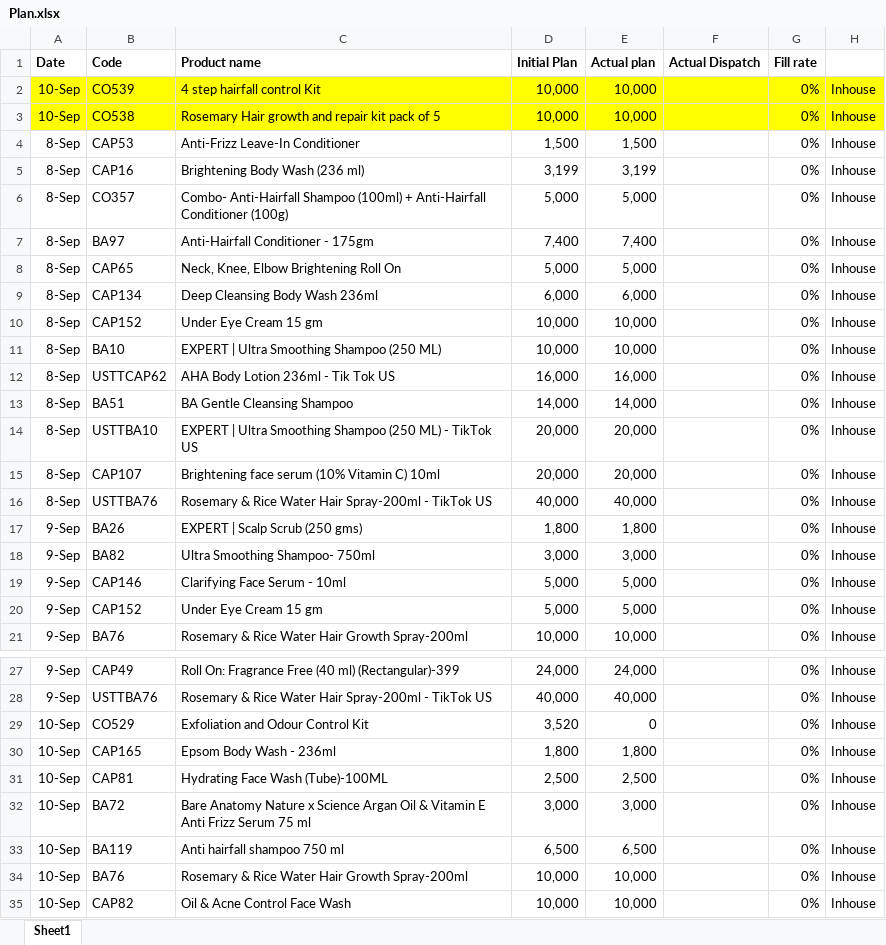
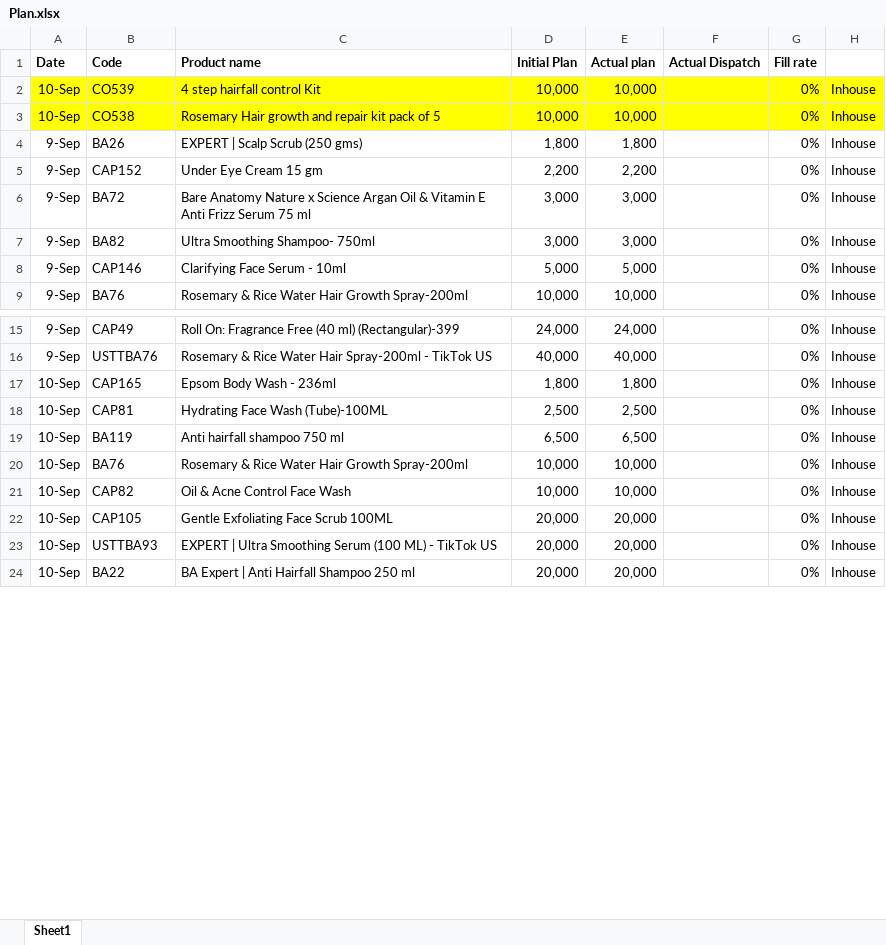
Before and after one commit to ramantayal-2912/production-board, an Excel workbook: data/Plan.xlsx, sheet Sheet1, drawn as a sheet; only a part is shown, gaps mark what is left out; the shorter side is filled out with more unchanged rows; values as stored, in another font and other column widths than the file's, no borders; removed rows and columns are numbered as before the commit, all else as after; the diff covers the shown part only; the diff names each change by its address in the sheet, - before the commit and + after, or states it on an @@ line.

```diff
--- a/data/Plan.xlsx (sheet Sheet1)
+++ b/data/Plan.xlsx (sheet Sheet1)
-row 4: 8-Sep | CAP53 | Anti-Frizz Leave-In Conditioner | 1,500 | 1,500 |  | 0% | Inhouse
-row 5: 8-Sep | CAP16 | Brightening Body Wash (236 ml) | 3,199 | 3,199 |  | 0% | Inhouse
-row 6: 8-Sep | CO357 | Combo- Anti-Hairfall Shampoo (100ml) + Anti-Hairfall Conditioner (100g) | 5,000 | 5,000 |  | 0% | Inhouse
-row 7: 8-Sep | BA97 | Anti-Hairfall Conditioner - 175gm | 7,400 | 7,400 |  | 0% | Inhouse
-row 8: 8-Sep | CAP65 | Neck, Knee, Elbow Brightening Roll On | 5,000 | 5,000 |  | 0% | Inhouse
-row 9: 8-Sep | CAP134 | Deep Cleansing Body Wash 236ml | 6,000 | 6,000 |  | 0% | Inhouse
-row 10: 8-Sep | CAP152 | Under Eye Cream 15 gm | 10,000 | 10,000 |  | 0% | Inhouse
-row 11: 8-Sep | BA10 | EXPERT | Ultra Smoothing Shampoo (250 ML) | 10,000 | 10,000 |  | 0% | Inhouse
-row 12: 8-Sep | USTTCAP62 | AHA Body Lotion 236ml - Tik Tok US | 16,000 | 16,000 |  | 0% | Inhouse
-row 13: 8-Sep | BA51 | BA Gentle Cleansing Shampoo | 14,000 | 14,000 |  | 0% | Inhouse
-row 14: 8-Sep | USTTBA10 | EXPERT | Ultra Smoothing Shampoo (250 ML) - TikTok US | 20,000 | 20,000 |  | 0% | Inhouse
-row 15: 8-Sep | CAP107 | Brightening face serum (10% Vitamin C) 10ml | 20,000 | 20,000 |  | 0% | Inhouse
-row 16: 8-Sep | USTTBA76 | Rosemary & Rice Water Hair Spray-200ml - TikTok US | 40,000 | 40,000 |  | 0% | Inhouse
+row 5: 9-Sep | CAP152 | Under Eye Cream 15 gm | 2,200 | 2,200 |  | 0% | Inhouse
+row 6: 9-Sep | BA72 | Bare Anatomy Nature x Science Argan Oil & Vitamin E Anti Frizz Serum 75 ml | 3,000 | 3,000 |  | 0% | Inhouse
-row 20: 9-Sep | CAP152 | Under Eye Cream 15 gm | 5,000 | 5,000 |  | 0% | Inhouse
-row 29: 10-Sep | CO529 | Exfoliation and Odour Control Kit | 3,520 | 0 |  | 0% | Inhouse
-row 32: 10-Sep | BA72 | Bare Anatomy Nature x Science Argan Oil & Vitamin E Anti Frizz Serum 75 ml | 3,000 | 3,000 |  | 0% | Inhouse
```
Also changed, not shown: 2 added rows and 2 edited cells elsewhere in this sheet, 2 other files.
